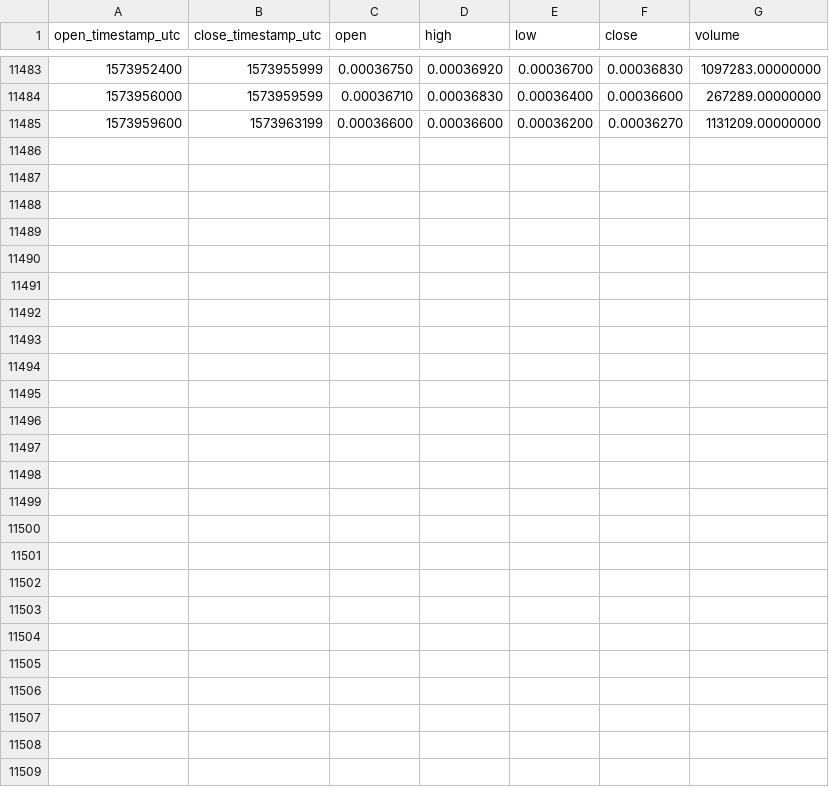
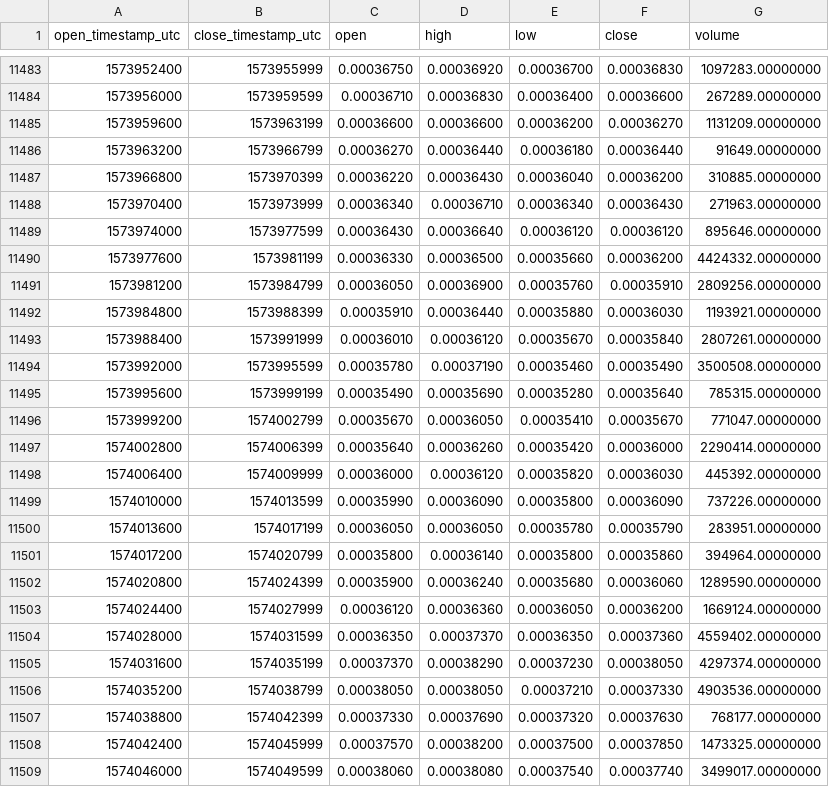
Before and after one commit to cryptobigbro/binance-VETBNB, a CSV file: binance-VETBNB-1h.csv, drawn as a sheet; only a part is shown, gaps mark what is left out.

Commit message:
Update OHLCV data.

```diff
--- a/binance-VETBNB-1h.csv
+++ b/binance-VETBNB-1h.csv
@@ -11485 +11485,25 @@ open_timestamp_utc,close_timestamp_utc,open,high,low,close,volume
 1573959600,1573963199,0.00036600,0.00036600,0.00036200,0.00036270,1131209.00000000
+1573963200,1573966799,0.00036270,0.00036440,0.00036180,0.00036440,91649.00000000
+1573966800,1573970399,0.00036220,0.00036430,0.00036040,0.00036200,310885.00000000
+1573970400,1573973999,0.00036340,0.00036710,0.00036340,0.00036430,271963.00000000
+1573974000,1573977599,0.00036430,0.00036640,0.00036120,0.00036120,895646.00000000
+1573977600,1573981199,0.00036330,0.00036500,0.00035660,0.00036200,4424332.00000000
+1573981200,1573984799,0.00036050,0.00036900,0.00035760,0.00035910,2809256.00000000
+1573984800,1573988399,0.00035910,0.00036440,0.00035880,0.00036030,1193921.00000000
+1573988400,1573991999,0.00036010,0.00036120,0.00035670,0.00035840,2807261.00000000
+1573992000,1573995599,0.00035780,0.00037190,0.00035460,0.00035490,3500508.00000000
+1573995600,1573999199,0.00035490,0.00035690,0.00035280,0.00035640,785315.00000000
+1573999200,1574002799,0.00035670,0.00036050,0.00035410,0.00035670,771047.00000000
+1574002800,1574006399,0.00035640,0.00036260,0.00035420,0.00036000,2290414.00000000
+1574006400,1574009999,0.00036000,0.00036120,0.00035820,0.00036030,445392.00000000
+1574010000,1574013599,0.00035990,0.00036090,0.00035800,0.00036090,737226.00000000
+1574013600,1574017199,0.00036050,0.00036050,0.00035780,0.00035790,283951.00000000
+1574017200,1574020799,0.00035800,0.00036140,0.00035800,0.00035860,394964.00000000
+1574020800,1574024399,0.00035900,0.00036240,0.00035680,0.00036060,1289590.00000000
+1574024400,1574027999,0.00036120,0.00036360,0.00036050,0.00036200,1669124.00000000
+1574028000,1574031599,0.00036350,0.00037370,0.00036350,0.00037360,4559402.00000000
+1574031600,1574035199,0.00037370,0.00038290,0.00037230,0.00038050,4297374.00000000
+1574035200,1574038799,0.00038050,0.00038050,0.00037210,0.00037330,4903536.00000000
+1574038800,1574042399,0.00037330,0.00037690,0.00037320,0.00037630,768177.00000000
+1574042400,1574045999,0.00037570,0.00038200,0.00037500,0.00037850,1473325.00000000
+1574046000,1574049599,0.00038060,0.00038080,0.00037540,0.00037740,3499017.00000000
```
Also changed, not shown: binance-VETBNB-1d.csv.
